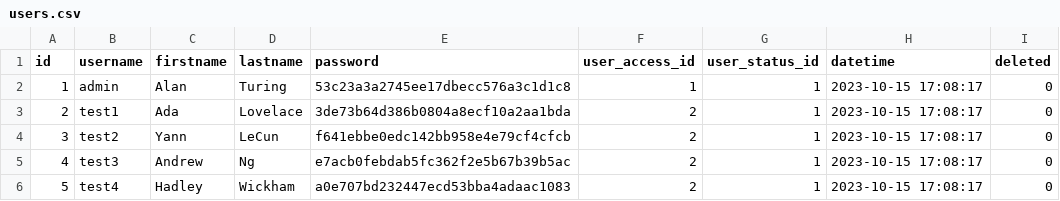
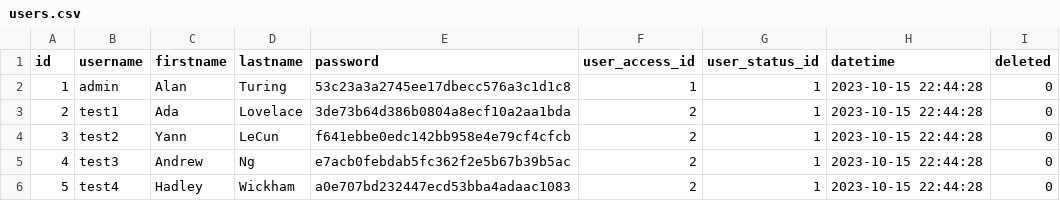
Before and after one commit to BorisDelange/LinkR-content, a CSV file: app_database/v0.2.0/en/users.csv, drawn as a sheet.

```diff
--- a/app_database/v0.2.0/en/users.csv
+++ b/app_database/v0.2.0/en/users.csv
@@ -1,6 +1,6 @@
 id,username,firstname,lastname,password,user_access_id,user_status_id,datetime,deleted
-1,admin,Alan,Turing,53c23a3a2745ee17dbecc576a3c1d1c8,1,1,2023-10-15 17:08:17,0
-2,test1,Ada,Lovelace,3de73b64d386b0804a8ecf10a2aa1bda,2,1,2023-10-15 17:08:17,0
-3,test2,Yann,LeCun,f641ebbe0edc142bb958e4e79cf4cfcb,2,1,2023-10-15 17:08:17,0
-4,test3,Andrew,Ng,e7acb0febdab5fc362f2e5b67b39b5ac,2,1,2023-10-15 17:08:17,0
-5,test4,Hadley,Wickham,a0e707bd232447ecd53bba4adaac1083,2,1,2023-10-15 17:08:17,0
+1,admin,Alan,Turing,53c23a3a2745ee17dbecc576a3c1d1c8,1,1,2023-10-15 22:44:28,0
+2,test1,Ada,Lovelace,3de73b64d386b0804a8ecf10a2aa1bda,2,1,2023-10-15 22:44:28,0
+3,test2,Yann,LeCun,f641ebbe0edc142bb958e4e79cf4cfcb,2,1,2023-10-15 22:44:28,0
+4,test3,Andrew,Ng,e7acb0febdab5fc362f2e5b67b39b5ac,2,1,2023-10-15 22:44:28,0
+5,test4,Hadley,Wickham,a0e707bd232447ecd53bba4adaac1083,2,1,2023-10-15 22:44:28,0
```
Also changed, not shown: app_database/v0.2.0/en/git_repos.csv, app_database/v0.2.0/en/options.csv, 1 other file.
